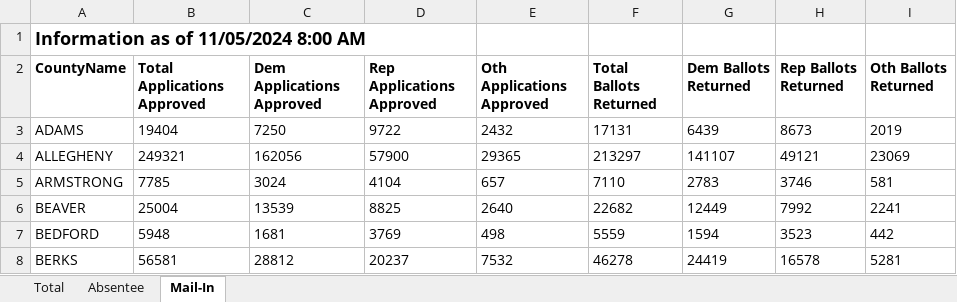
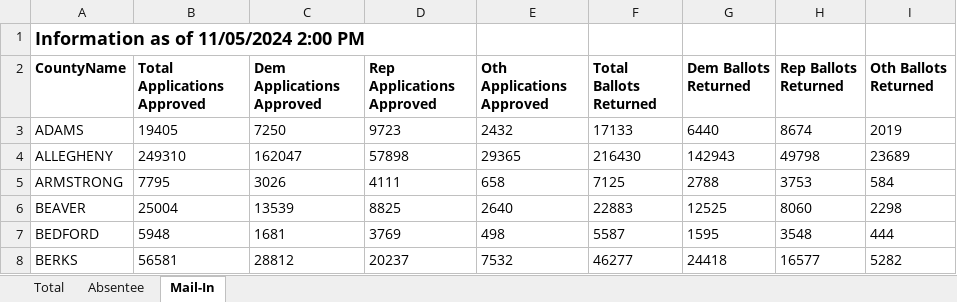
Before and after one commit to maiarosenfeld/PA-ballot-tracker-2024, an Excel workbook: scripts/vbm-statistics_2024-11-04.xlsm, sheet Mail-In, drawn as a sheet; only a part is shown; values as stored, in another font and other column widths than the file's, no borders; the diff covers the shown part only; the diff names each change by its address in the sheet, - before the commit and + after, or states it on an @@ line.

Commit message:
Update returned ballots tracker

```diff
--- a/scripts/vbm-statistics_2024-11-04.xlsm (sheet Mail-In)
+++ b/scripts/vbm-statistics_2024-11-04.xlsm (sheet Mail-In)
-A1 (CountyName): Information as of 11/05/2024 8:00 AM
+A1 (CountyName): Information as of 11/05/2024 2:00 PM
-B3 (Total Applications Approved): 19404
+B3 (Total Applications Approved): 19405
-D3 (Rep Applications Approved): 9722
+D3 (Rep Applications Approved): 9723
-F3 (Total Ballots Returned): 17131
+F3 (Total Ballots Returned): 17133
-G3 (Dem Ballots Returned): 6439
+G3 (Dem Ballots Returned): 6440
-H3 (Rep Ballots Returned): 8673
+H3 (Rep Ballots Returned): 8674
-B4 (Total Applications Approved): 249321
+B4 (Total Applications Approved): 249310
-C4 (Dem Applications Approved): 162056
+C4 (Dem Applications Approved): 162047
-D4 (Rep Applications Approved): 57900
+D4 (Rep Applications Approved): 57898
-F4 (Total Ballots Returned): 213297
+F4 (Total Ballots Returned): 216430
-G4 (Dem Ballots Returned): 141107
+G4 (Dem Ballots Returned): 142943
-H4 (Rep Ballots Returned): 49121
+H4 (Rep Ballots Returned): 49798
-I4 (Oth Ballots Returned): 23069
+I4 (Oth Ballots Returned): 23689
-B5 (Total Applications Approved): 7785
+B5 (Total Applications Approved): 7795
-C5 (Dem Applications Approved): 3024
+C5 (Dem Applications Approved): 3026
-D5 (Rep Applications Approved): 4104
+D5 (Rep Applications Approved): 4111
-E5 (Oth Applications Approved): 657
+E5 (Oth Applications Approved): 658
-F5 (Total Ballots Returned): 7110
+F5 (Total Ballots Returned): 7125
-G5 (Dem Ballots Returned): 2783
+G5 (Dem Ballots Returned): 2788
-H5 (Rep Ballots Returned): 3746
+H5 (Rep Ballots Returned): 3753
-I5 (Oth Ballots Returned): 581
+I5 (Oth Ballots Returned): 584
-F6 (Total Ballots Returned): 22682
+F6 (Total Ballots Returned): 22883
-G6 (Dem Ballots Returned): 12449
+G6 (Dem Ballots Returned): 12525
-H6 (Rep Ballots Returned): 7992
+H6 (Rep Ballots Returned): 8060
-I6 (Oth Ballots Returned): 2241
+I6 (Oth Ballots Returned): 2298
-F7 (Total Ballots Returned): 5559
+F7 (Total Ballots Returned): 5587
-G7 (Dem Ballots Returned): 1594
+G7 (Dem Ballots Returned): 1595
-H7 (Rep Ballots Returned): 3523
+H7 (Rep Ballots Returned): 3548
-I7 (Oth Ballots Returned): 442
+I7 (Oth Ballots Returned): 444
-F8 (Total Ballots Returned): 46278
+F8 (Total Ballots Returned): 46277
-G8 (Dem Ballots Returned): 24419
+G8 (Dem Ballots Returned): 24418
-H8 (Rep Ballots Returned): 16578
+H8 (Rep Ballots Returned): 16577
-I8 (Oth Ballots Returned): 5281
+I8 (Oth Ballots Returned): 5282
```
Also changed, not shown: 227 edited cells elsewhere in this sheet, sheet Total, sheet Absentee, 2 other files.
